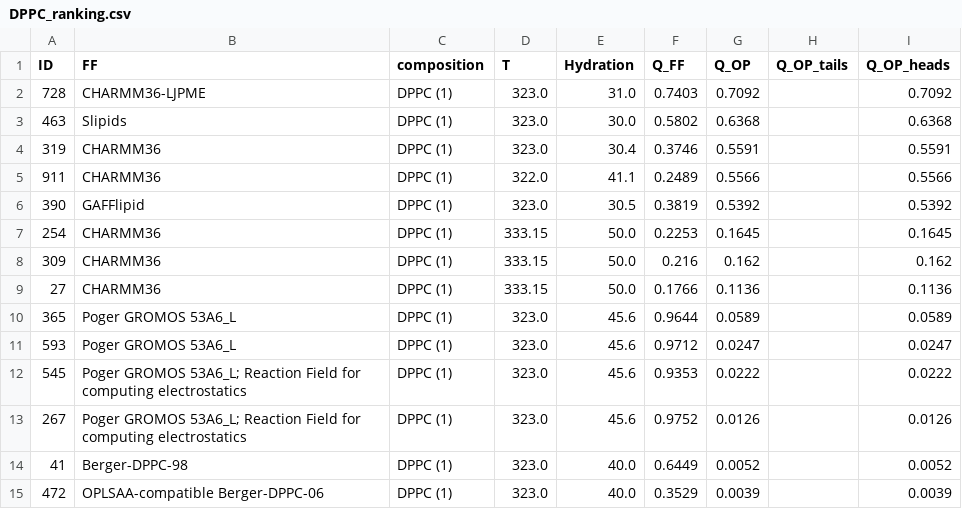
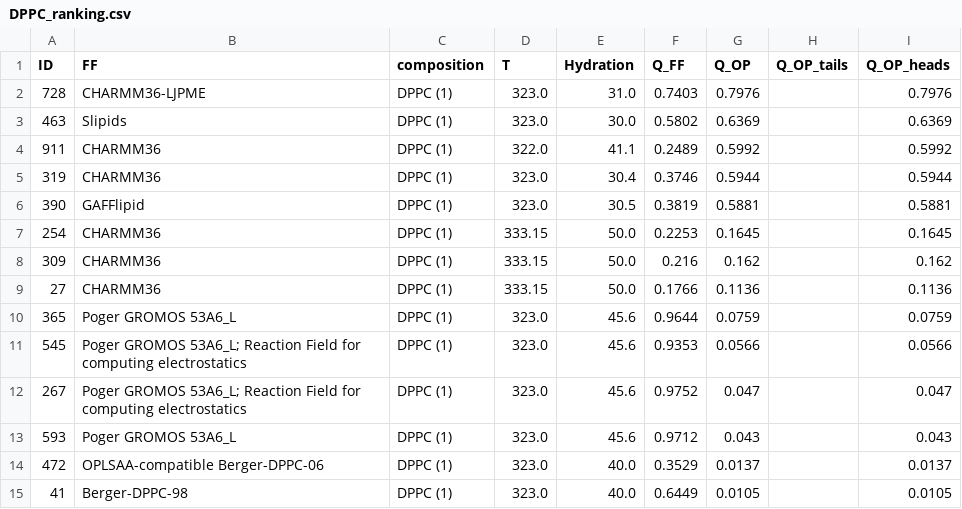
Before and after one commit to comcon1/BilayerData, a CSV file: Ranking/DPPC_ranking.csv, drawn as a sheet.

```diff
--- a/Ranking/DPPC_ranking.csv
+++ b/Ranking/DPPC_ranking.csv
@@ -1,7 +1,7 @@
 ID,FF,composition,T,Hydration,Q_FF,Q_OP,Q_OP_tails,Q_OP_heads
-728,CHARMM36-LJPME,DPPC (1),323.0,31.0,0.7403,0.7092,,0.7092
-463,Slipids,DPPC (1),323.0,30.0,0.5802,0.6368,,0.6368
-319,CHARMM36,DPPC (1),323.0,30.4,0.3746,0.5591,,0.5591
-911,CHARMM36,DPPC (1),322.0,41.1,0.2489,0.5566,,0.5566
-390,GAFFlipid,DPPC (1),323.0,30.5,0.3819,0.5392,,0.5392
+728,CHARMM36-LJPME,DPPC (1),323.0,31.0,0.7403,0.7976,,0.7976
+463,Slipids,DPPC (1),323.0,30.0,0.5802,0.6369,,0.6369
+911,CHARMM36,DPPC (1),322.0,41.1,0.2489,0.5992,,0.5992
+319,CHARMM36,DPPC (1),323.0,30.4,0.3746,0.5944,,0.5944
+390,GAFFlipid,DPPC (1),323.0,30.5,0.3819,0.5881,,0.5881
 254,CHARMM36,DPPC (1),333.15,50.0,0.2253,0.1645,,0.1645
@@ -9,7 +9,7 @@ ID,FF,composition,T,Hydration,Q_FF,Q_OP,Q_OP_tails,Q_OP_heads
 27,CHARMM36,DPPC (1),333.15,50.0,0.1766,0.1136,,0.1136
-365,Poger GROMOS 53A6_L,DPPC (1),323.0,45.6,0.9644,0.0589,,0.0589
-593,Poger GROMOS 53A6_L,DPPC (1),323.0,45.6,0.9712,0.0247,,0.0247
-545,Poger GROMOS 53A6_L; Reaction Field for computing electrostatics,DPPC (1),323.0,45.6,0.9353,0.0222,,0.0222
-267,Poger GROMOS 53A6_L; Reaction Field for computing electrostatics,DPPC (1),323.0,45.6,0.9752,0.0126,,0.0126
-41,Berger-DPPC-98,DPPC (1),323.0,40.0,0.6449,0.0052,,0.0052
-472,OPLSAA-compatible Berger-DPPC-06,DPPC (1),323.0,40.0,0.3529,0.0039,,0.0039
+365,Poger GROMOS 53A6_L,DPPC (1),323.0,45.6,0.9644,0.0759,,0.0759
+545,Poger GROMOS 53A6_L; Reaction Field for computing electrostatics,DPPC (1),323.0,45.6,0.9353,0.0566,,0.0566
+267,Poger GROMOS 53A6_L; Reaction Field for computing electrostatics,DPPC (1),323.0,45.6,0.9752,0.047,,0.047
+593,Poger GROMOS 53A6_L,DPPC (1),323.0,45.6,0.9712,0.043,,0.043
+472,OPLSAA-compatible Berger-DPPC-06,DPPC (1),323.0,40.0,0.3529,0.0137,,0.0137
+41,Berger-DPPC-98,DPPC (1),323.0,40.0,0.6449,0.0105,,0.0105
```
Also changed, not shown: Ranking/DMPC_ranking.csv, Ranking/FF_ranking.csv, 41 other files.
